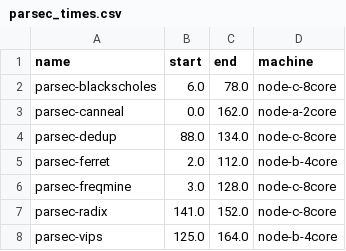
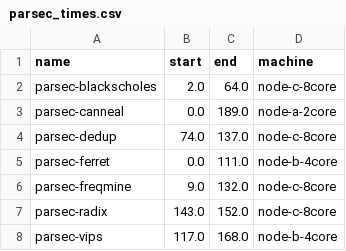
Before and after one commit to TimonFercho/CCA-23, a CSV file: schedules/scheduleC/parsec_times.csv, drawn as a sheet.

Commit message:
chore(scheduleC): add to more runs

```diff
--- a/schedules/scheduleC/parsec_times.csv
+++ b/schedules/scheduleC/parsec_times.csv
@@ -1,8 +1,8 @@
 name,start,end,machine
-parsec-blackscholes,6.0,78.0,node-c-8core
-parsec-canneal,0.0,162.0,node-a-2core
-parsec-dedup,88.0,134.0,node-c-8core
-parsec-ferret,2.0,112.0,node-b-4core
-parsec-freqmine,3.0,128.0,node-c-8core
-parsec-radix,141.0,152.0,node-c-8core
-parsec-vips,125.0,164.0,node-b-4core
+parsec-blackscholes,2.0,64.0,node-c-8core
+parsec-canneal,0.0,189.0,node-a-2core
+parsec-dedup,74.0,137.0,node-c-8core
+parsec-ferret,0.0,111.0,node-b-4core
+parsec-freqmine,9.0,132.0,node-c-8core
+parsec-radix,143.0,152.0,node-c-8core
+parsec-vips,117.0,168.0,node-b-4core
```
Also changed, not shown: 7 other files.
